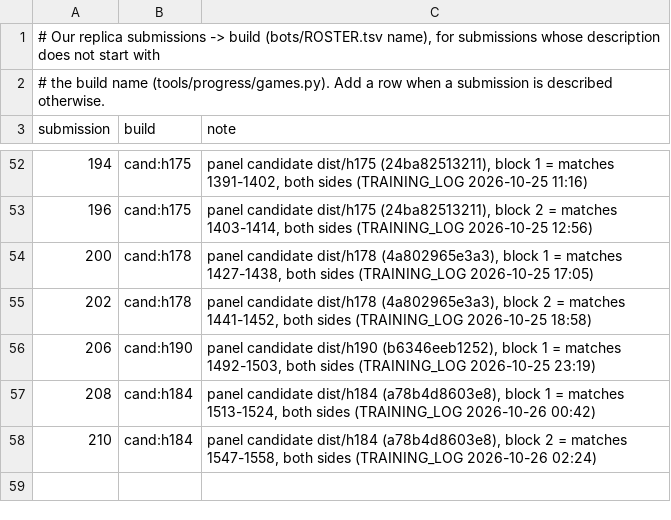
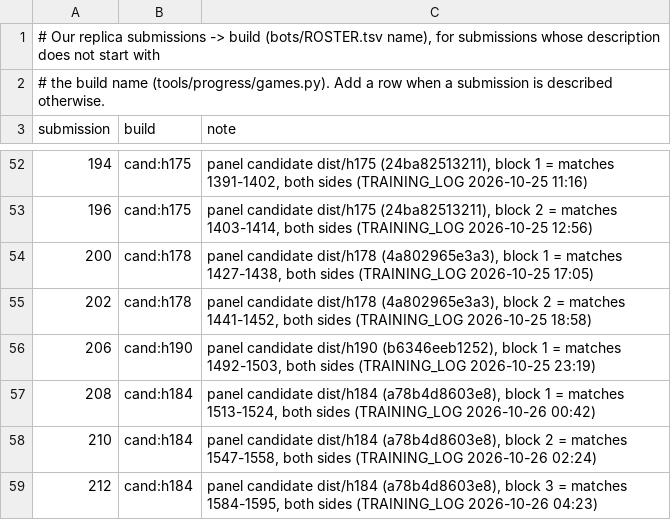
Before and after one commit to terryvanbelle/battlecode19-vibe, a TSV file: tools/progress/submissions.tsv, drawn as a sheet; only a part is shown, gaps mark what is left out; the diff names each change by its address in the sheet, - before the commit and + after, or states it on an @@ line.

```diff
--- a/tools/progress/submissions.tsv
+++ b/tools/progress/submissions.tsv
+row 59: 212 | cand:h184 | panel candidate dist/h184 (a78b4d8603e8), block 3 = matches 1584-1595, both sides (TRAINING_LOG 2026-10-26 04:23)
```
Also changed, not shown: 2 other files.
